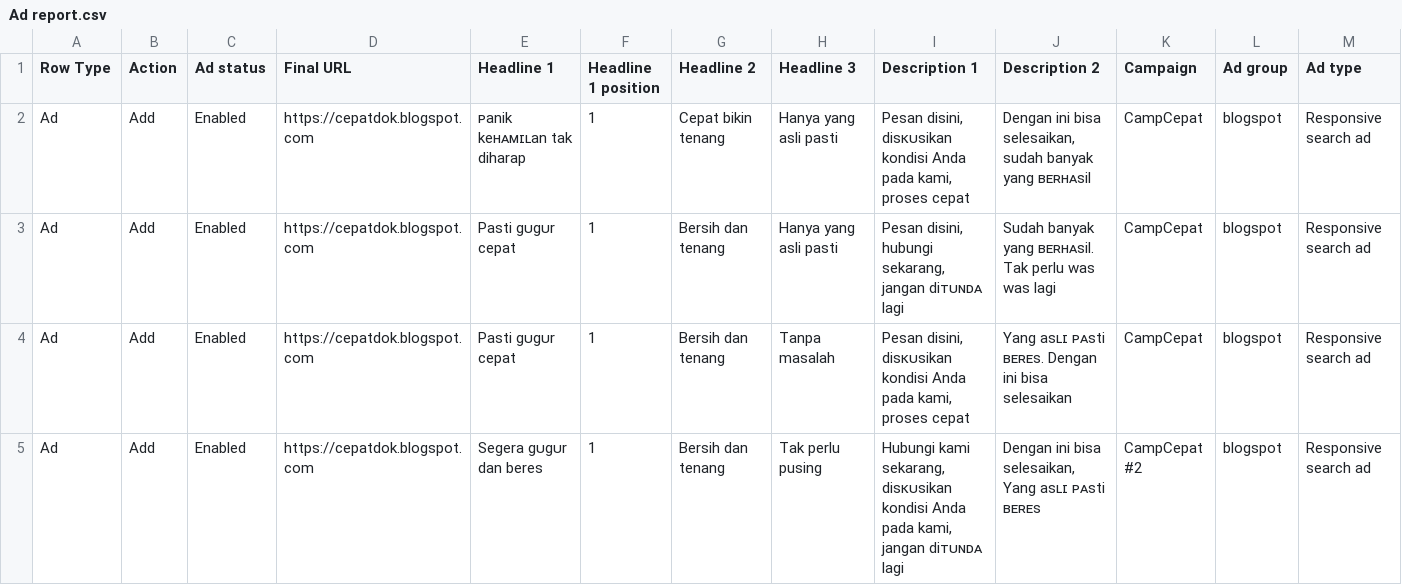
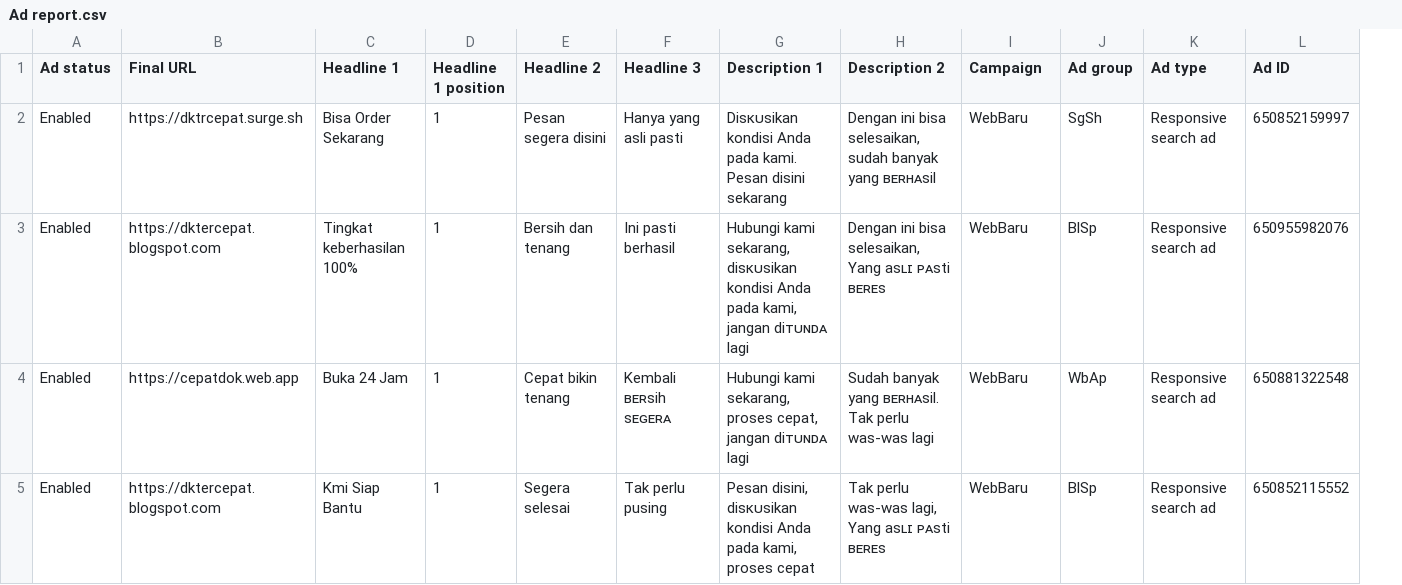
Before and after one commit to cepatdok/cepatdok.github.io, a CSV file: Ad report.csv, drawn as a sheet; only a part is shown; removed rows and columns are numbered as before the commit, all else as after; the diff covers the shown part only; the diff names each change by its address in the sheet, - before the commit and + after, or states it on an @@ line.

```diff
--- a/Ad report.csv
+++ b/Ad report.csv
-column A (Row Type), rows 2-5: all Ad
-column B (Action), rows 2-5: all Add
+column L (Ad ID), rows 2-5: 650852159997 | 650955982076 | 650881322548 | 650852115552
-B2 (Final URL): https://cepatdok.blogspot.com
+B2 (Final URL): https://dktrcepat.surge.sh
-C2 (Headline 1): ᴘanik keʜᴀᴍɪʟan tak diharap
+C2 (Headline 1): Bisa Order Sekarang
-E2 (Headline 2): Cepat bikin tenang
+E2 (Headline 2): Pesan segera disini
-G2 (Description 1): Pesan disini, disᴋᴜsikan kondisi Anda pada kami, proses cepat
+G2 (Description 1): Disᴋᴜsikan kondisi Anda pada kami. Pesan disini sekarang
-I2:I4 (Campaign): CampCepat
+I2:I4 (Campaign): WebBaru
-J2 (Ad group): blogspot
+J2 (Ad group): SgSh
-B3 (Final URL): https://cepatdok.blogspot.com
+B3 (Final URL): https://dktercepat.blogspot.com
-C3 (Headline 1): Pasti gᴜgᴜr cepat
+C3 (Headline 1): Tingkat keberhasilan 100%
-F3 (Headline 3): Hanya yang asli pasti
+F3 (Headline 3): Ini pasti berhasil
-G3 (Description 1): Pesan disini, hubungi sekarang, jangan diᴛᴜɴᴅᴀ…
+G3 (Description 1): Hubungi kami sekarang, disᴋᴜsikan kondisi Anda pada kami, jangan diᴛᴜɴᴅᴀ…
-H3 (Description 2): Sudah banyak yang ʙᴇʀʜᴀsil. Tak perlu was was lagi
+H3 (Description 2): Dengan ini bisa selesaikan, Yang asʟɪ ᴘᴀsti ʙᴇʀᴇs
-J3 (Ad group): blogspot
+J3 (Ad group): BlSp
-B4 (Final URL): https://cepatdok.blogspot.com
+B4 (Final URL): https://cepatdok.web.app
-C4 (Headline 1): Pasti gᴜgᴜr cepat
+C4 (Headline 1): Buka 24 Jam
-E4 (Headline 2): Bersih dan tenang
+E4 (Headline 2): Cepat bikin tenang
-F4 (Headline 3): Tanpa masalah
+F4 (Headline 3): Kembali ʙᴇʀsih sᴇɢᴇʀᴀ
-G4 (Description 1): Pesan disini, disᴋᴜsikan kondisi Anda pada kami, proses cepat
+G4 (Description 1): Hubungi kami sekarang, proses cepat, jangan diᴛᴜɴᴅᴀ lagi
-H4 (Description 2): Yang asʟɪ ᴘᴀsti ʙᴇʀᴇs. Dengan ini bisa selesaikan
+H4 (Description 2): Sudah banyak yang ʙᴇʀʜᴀsil. Tak perlu was-was lagi
-J4 (Ad group): blogspot
+J4 (Ad group): WbAp
-B5 (Final URL): https://cepatdok.blogspot.com
+B5 (Final URL): https://dktercepat.blogspot.com
-C5 (Headline 1): Segera gᴜgᴜr dan beres
+C5 (Headline 1): Kmi Siap Bantu
-E5 (Headline 2): Bersih dan tenang
+E5 (Headline 2): Segera selesai
-G5 (Description 1): Hubungi kami sekarang, disᴋᴜsikan kondisi Anda pada kami, jangan diᴛᴜɴᴅᴀ lagi
+G5 (Description 1): Pesan disini, disᴋᴜsikan kondisi Anda pada kami, proses cepat
-H5 (Description 2): Dengan ini bisa selesaikan, Yang asʟɪ…
+H5 (Description 2): Tak perlu was-was lagi, Yang asʟɪ…
-I5 (Campaign): CampCepat #2
+I5 (Campaign): WebBaru
-J5 (Ad group): blogspot
+J5 (Ad group): BlSp
```
Also changed, not shown: 1 added row, 1 removed row and 93 edited cells elsewhere in this file, csv ads.csv, 8 other files.
